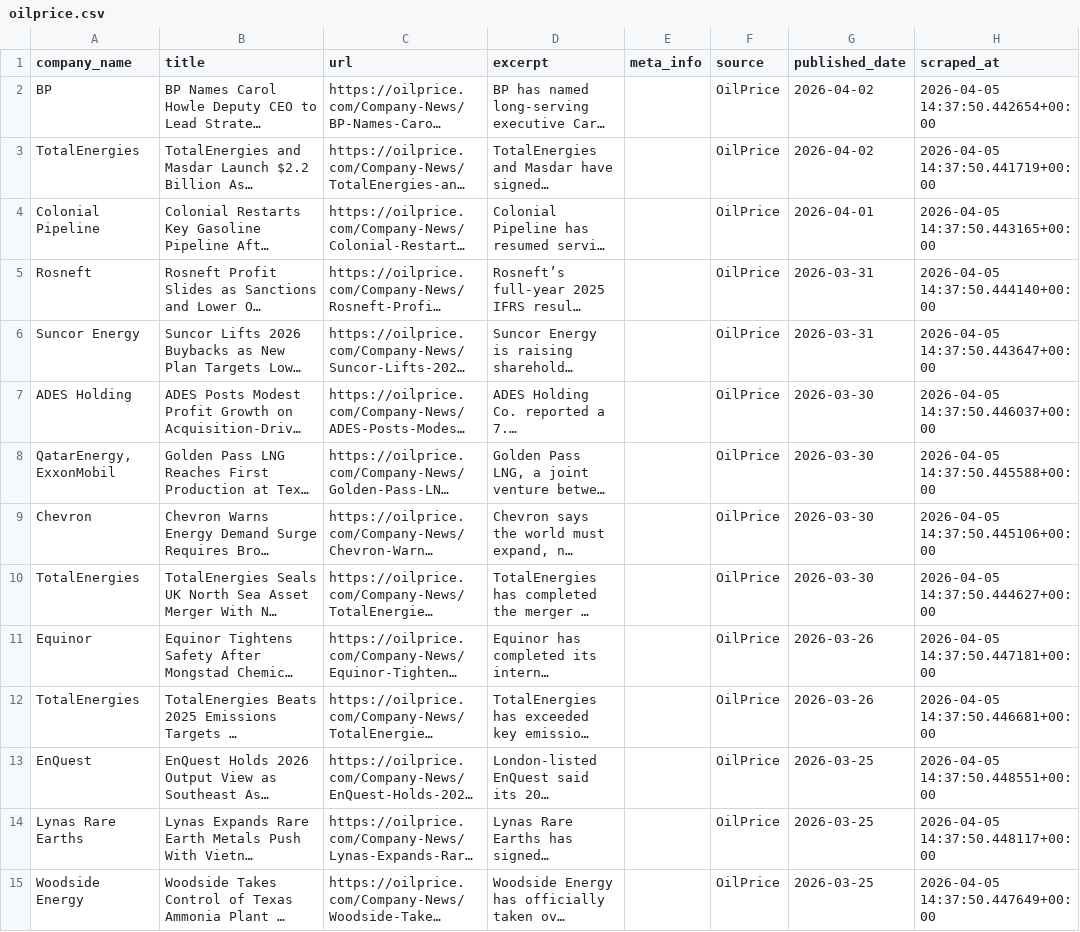
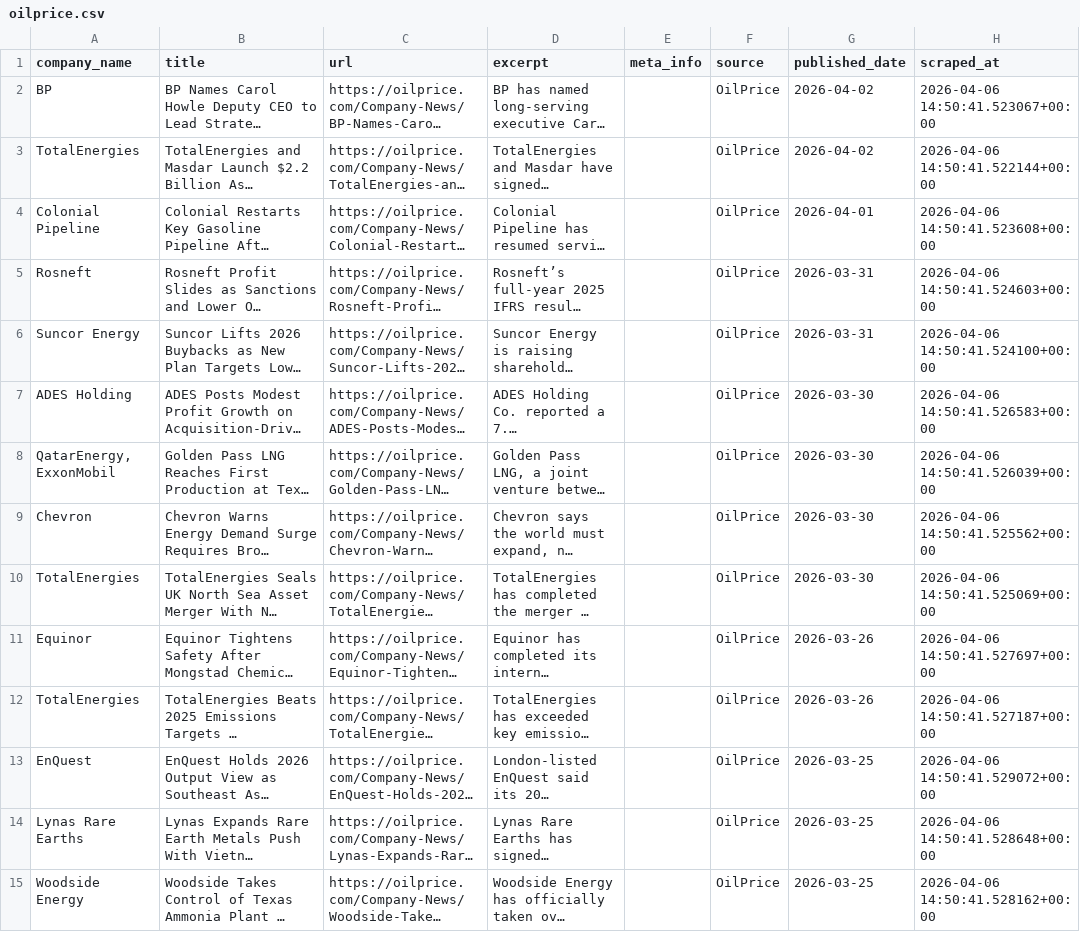
Before and after one commit to aryoumanousi-FAI/jpt_news, a CSV file: jpt_scraper/data/oilprice.csv, drawn as a sheet; only a part is shown; long unchanged cells end in …; the diff covers the shown part only; the diff names each change by its address in the sheet, - before the commit and + after, or states it on an @@ line.

```diff
--- a/jpt_scraper/data/oilprice.csv
+++ b/jpt_scraper/data/oilprice.csv
-H2 (scraped_at): 2026-04-05 14:37:50.442654+00:00
+H2 (scraped_at): 2026-04-06 14:50:41.523067+00:00
-H3 (scraped_at): 2026-04-05 14:37:50.441719+00:00
+H3 (scraped_at): 2026-04-06 14:50:41.522144+00:00
-H4 (scraped_at): 2026-04-05 14:37:50.443165+00:00
+H4 (scraped_at): 2026-04-06 14:50:41.523608+00:00
-H5 (scraped_at): 2026-04-05 14:37:50.444140+00:00
+H5 (scraped_at): 2026-04-06 14:50:41.524603+00:00
-H6 (scraped_at): 2026-04-05 14:37:50.443647+00:00
+H6 (scraped_at): 2026-04-06 14:50:41.524100+00:00
-H7 (scraped_at): 2026-04-05 14:37:50.446037+00:00
+H7 (scraped_at): 2026-04-06 14:50:41.526583+00:00
-H8 (scraped_at): 2026-04-05 14:37:50.445588+00:00
+H8 (scraped_at): 2026-04-06 14:50:41.526039+00:00
-H9 (scraped_at): 2026-04-05 14:37:50.445106+00:00
+H9 (scraped_at): 2026-04-06 14:50:41.525562+00:00
-H10 (scraped_at): 2026-04-05 14:37:50.444627+00:00
+H10 (scraped_at): 2026-04-06 14:50:41.525069+00:00
-H11 (scraped_at): 2026-04-05 14:37:50.447181+00:00
+H11 (scraped_at): 2026-04-06 14:50:41.527697+00:00
-H12 (scraped_at): 2026-04-05 14:37:50.446681+00:00
+H12 (scraped_at): 2026-04-06 14:50:41.527187+00:00
-H13 (scraped_at): 2026-04-05 14:37:50.448551+00:00
+H13 (scraped_at): 2026-04-06 14:50:41.529072+00:00
-H14 (scraped_at): 2026-04-05 14:37:50.448117+00:00
+H14 (scraped_at): 2026-04-06 14:50:41.528648+00:00
-H15 (scraped_at): 2026-04-05 14:37:50.447649+00:00
+H15 (scraped_at): 2026-04-06 14:50:41.528162+00:00
```
Also changed, not shown: 31 edited cells elsewhere in this file, jpt_scraper/data/jpt_daily.csv, jpt_scraper/data/oilprice_daily.csv, 3 other files.
